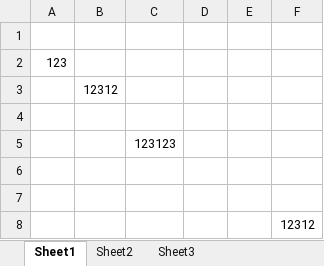
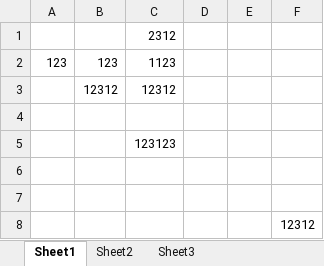
Before and after one commit to birdsex/test-git, an Excel workbook: 新建 Microsoft Office Excel 工作表.xlsx, sheet Sheet1, drawn as a sheet; values as stored, in another font and other column widths than the file's, no borders; the diff names each change by its address in the sheet, - before the commit and + after, or states it on an @@ line.

Commit message:
Signed-off-by: yzy <1005771252@qq.com>

```diff
--- a/新建 Microsoft Office Excel 工作表.xlsx (sheet Sheet1)
+++ b/新建 Microsoft Office Excel 工作表.xlsx (sheet Sheet1)
-C1: (empty)
+C1: 2312
-B2: (empty)
+B2: 123
-C2: (empty)
+C2: 1123
-C3: (empty)
+C3: 12312
```
